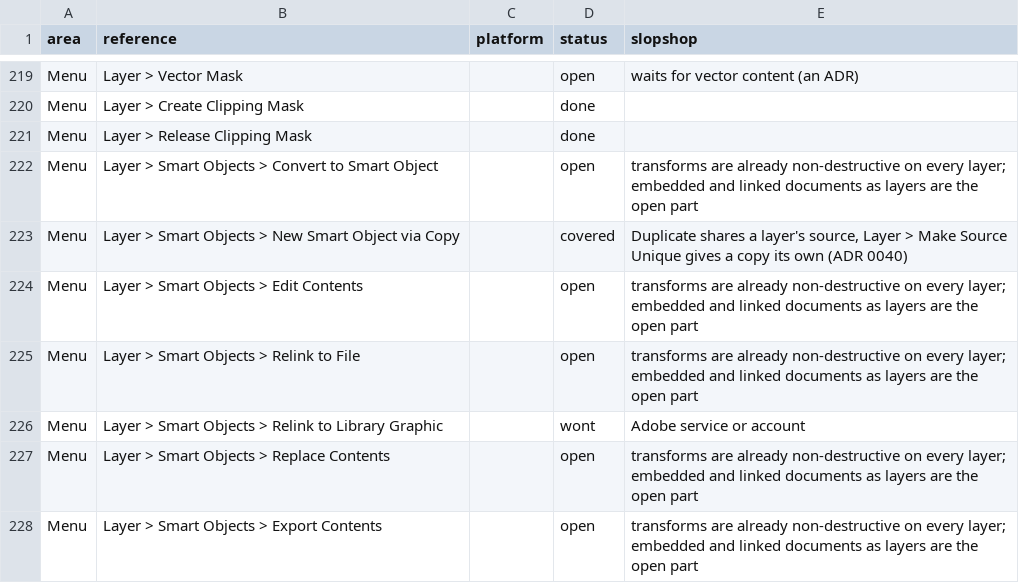
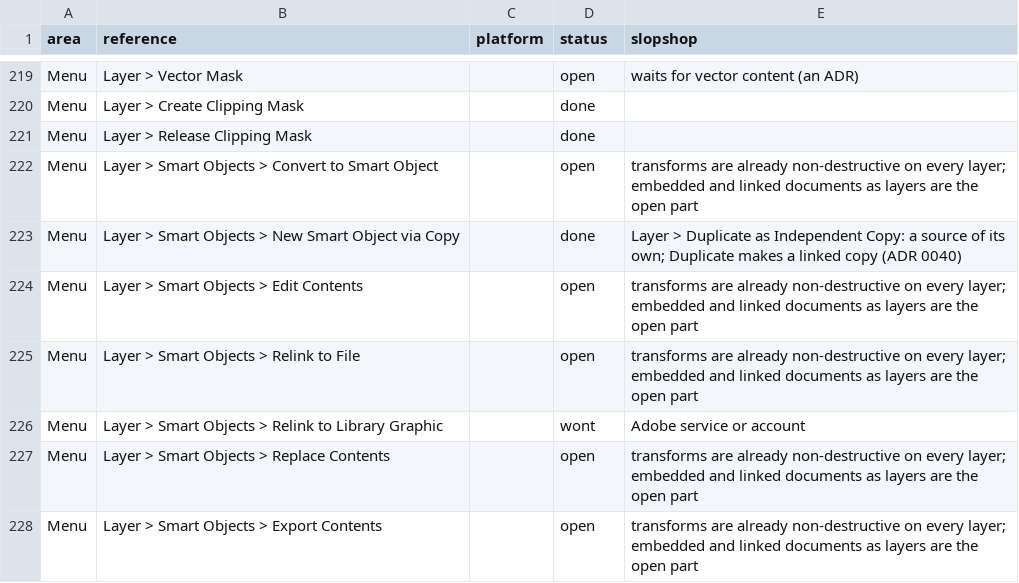
Before and after one commit to laBoiteBleue/slopshop, a CSV file: docs/feature-map.csv, drawn as a sheet; only a part is shown, gaps mark what is left out.

```diff
--- a/docs/feature-map.csv
+++ b/docs/feature-map.csv
@@ -222,3 +222,3 @@ Menu,Layer > Release Clipping Mask,,done,
 Menu,Layer > Smart Objects > Convert to Smart Object,,open,transforms are already non-destructive on every layer; embedded and linked documents as layers are the open part
-Menu,Layer > Smart Objects > New Smart Object via Copy,,covered,"Duplicate shares a layer's source, Layer > Make Source Unique gives a copy its own (ADR 0040)"
+Menu,Layer > Smart Objects > New Smart Object via Copy,,done,"Layer > Duplicate as Independent Copy: a source of its own; Duplicate makes a linked copy (ADR 0040)"
 Menu,Layer > Smart Objects > Edit Contents,,open,transforms are already non-destructive on every layer; embedded and linked documents as layers are the open part
```
Also changed, not shown: 13 other files.
